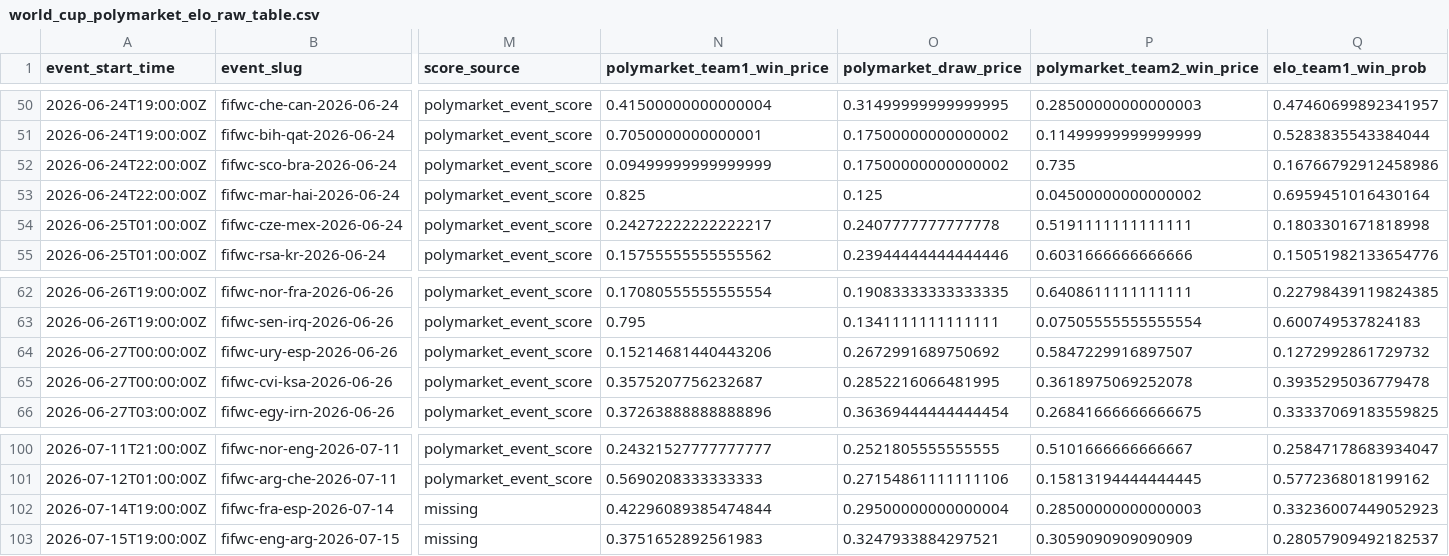
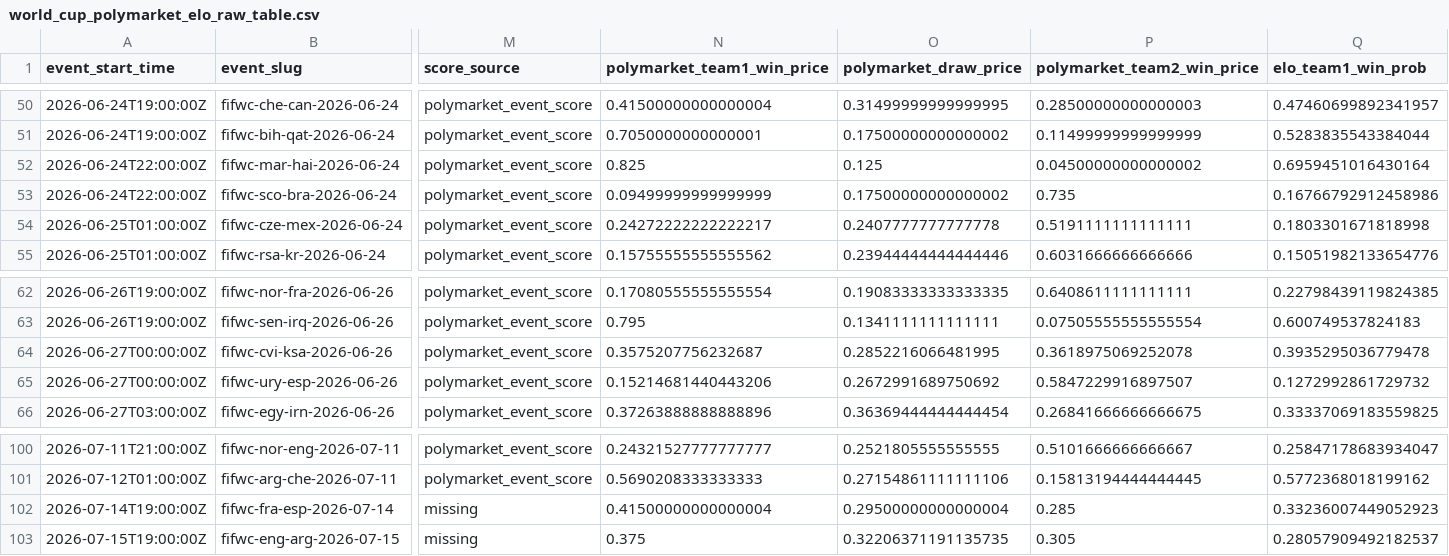
Before and after one commit to frederickpek/moirai, a CSV file: docs/data/football_elo_polymarket/world_cup_polymarket_elo_raw_table.csv, drawn as a sheet; only a part is shown, gaps mark what is left out; the diff names each change by its address in the sheet, - before the commit and + after, or states it on an @@ line.

```diff
--- a/docs/data/football_elo_polymarket/world_cup_polymarket_elo_raw_table.csv
+++ b/docs/data/football_elo_polymarket/world_cup_polymarket_elo_raw_table.csv
@@ row 53 moved to row 52: 2026-06-24T22:00:00Z @@
@@ row 65 moved to row 64: 2026-06-27T00:00:00Z @@
-N102 (polymarket_team1_win_price): 0.42296089385474844
+N102 (polymarket_team1_win_price): 0.41500000000000004
-P102 (polymarket_team2_win_price): 0.28500000000000003
+P102 (polymarket_team2_win_price): 0.285
-N103 (polymarket_team1_win_price): 0.3751652892561983
+N103 (polymarket_team1_win_price): 0.375
-O103 (polymarket_draw_price): 0.3247933884297521
+O103 (polymarket_draw_price): 0.32206371191135735
-P103 (polymarket_team2_win_price): 0.3059090909090909
+P103 (polymarket_team2_win_price): 0.305
```
Also changed, not shown: docs/data/football_elo_polymarket/world_cup_knockout_bracket.csv, docs/data/football_elo_polymarket/world_cup_odds_bucket_ev_details.csv, 6 other files.
